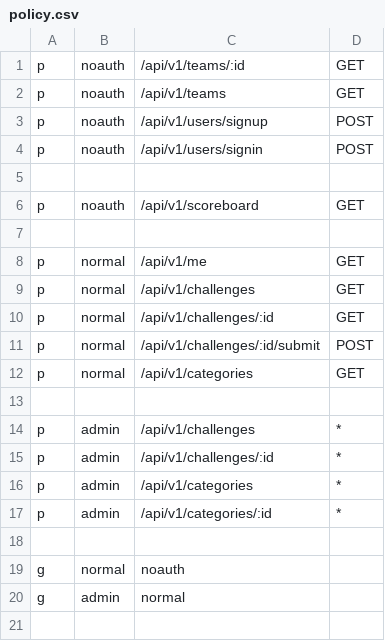
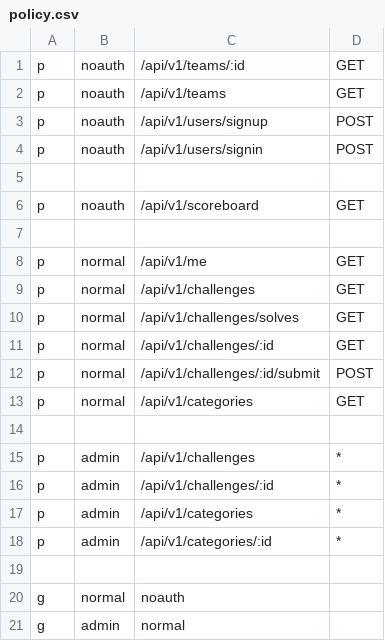
Before and after one commit to rekkusu/submarine, a CSV file: adctf/policy.csv, drawn as a sheet.

Commit message:
GetSolves API

```diff
--- a/adctf/policy.csv
+++ b/adctf/policy.csv
@@ -9,2 +9,3 @@ p, normal, /api/v1/me, GET
 p, normal, /api/v1/challenges, GET
+p, normal, /api/v1/challenges/solves, GET
 p, normal, /api/v1/challenges/:id, GET
```
Also changed, not shown: 4 other files.
